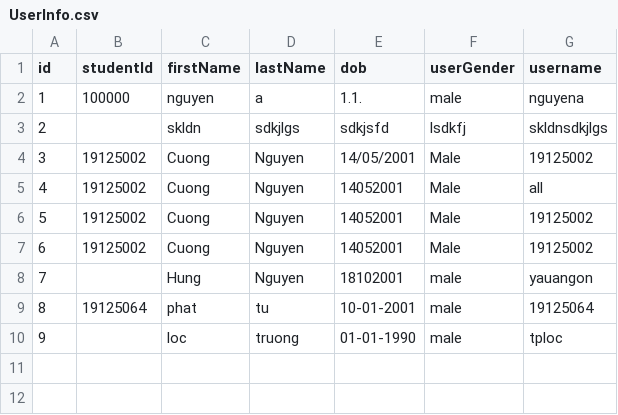
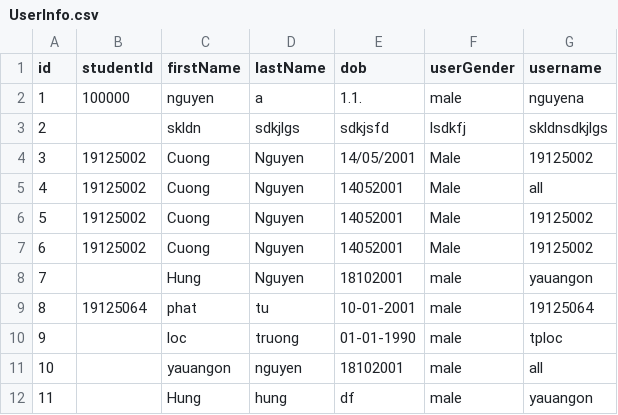
Before and after one commit to ngoccuongpvc/SCFC, a CSV file: database/UserInfo.csv, drawn as a sheet.

```diff
--- a/database/UserInfo.csv
+++ b/database/UserInfo.csv
@@ -10 +10,3 @@ id,studentId,firstName,lastName,dob,userGender,username
 9,,loc,truong,01-01-1990,male,tploc
+10,,yauangon,nguyen,18102001,male,all
+11,,Hung,hung,df,male,yauangon
```
Also changed, not shown: 8 other files.
